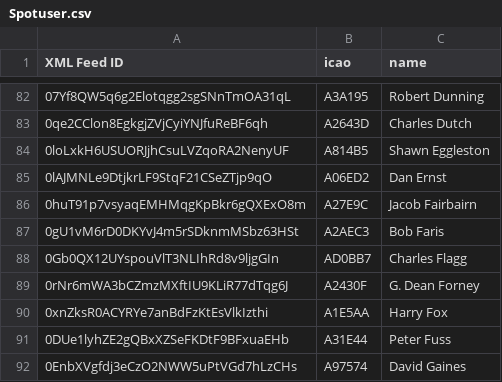
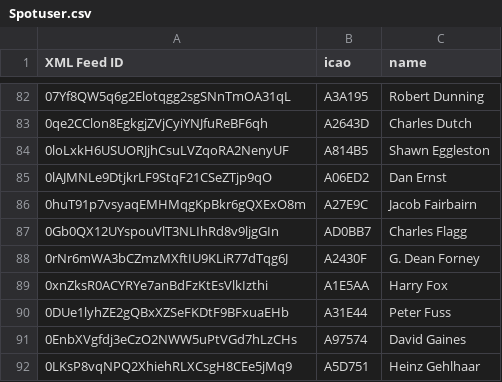
Before and after one commit to DavisChappins/SpotToOGN, a CSV file: Spotuser.csv, drawn as a sheet; only a part is shown, gaps mark what is left out; the shorter side is filled out with more unchanged rows.

Commit message:
Update Spotuser.csv

```diff
--- a/Spotuser.csv
+++ b/Spotuser.csv
@@ -86,3 +86,2 @@ XML Feed ID,icao,name
 0huT91p7vsyaqEMHMqgKpBkr6gQXExO8m,A27E9C,Jacob Fairbairn
-0gU1vM6rD0DKYvJ4m5rSDknmMSbz63HSt,A2AEC3,Bob Faris
 0Gb0QX12UYspouVlT3NLIhRd8v9ljgGIn,AD0BB7,Charles Flagg
```
